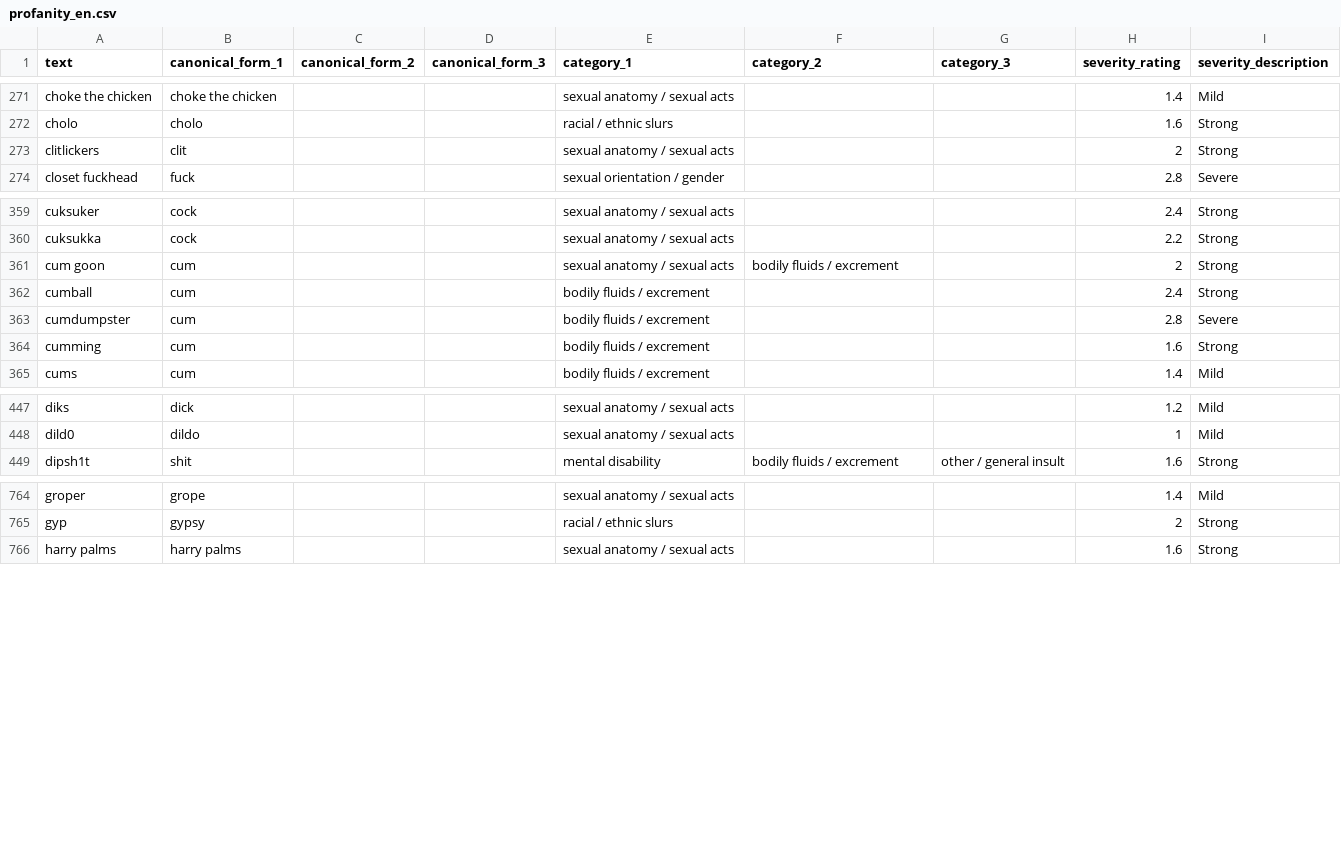
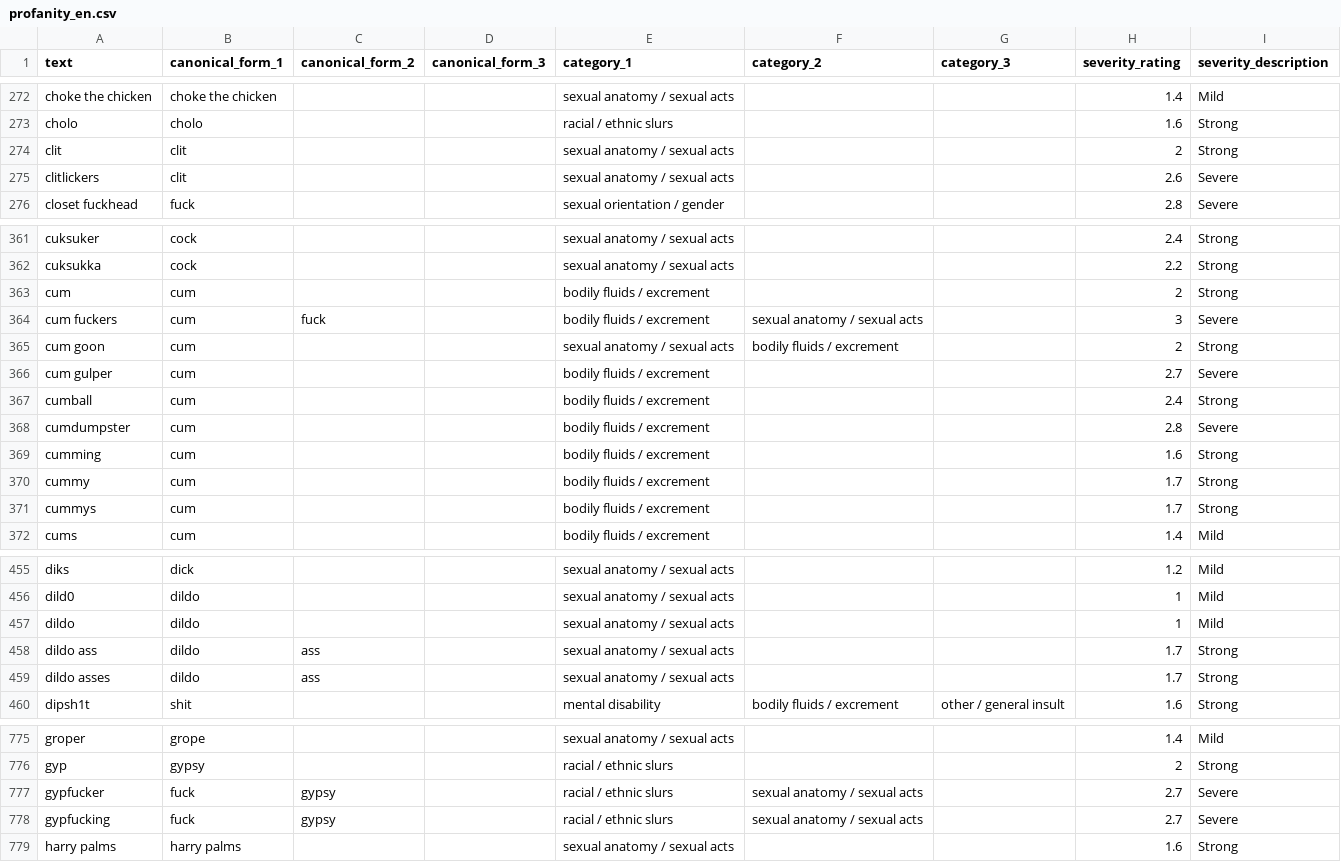
Before and after one commit to surge-ai/profanity, a CSV file: profanity_en.csv, drawn as a sheet; only a part is shown, gaps mark what is left out; the diff covers the shown part only.

Commit message:
Update profanity_en.csv

```diff
--- a/profanity_en.csv
+++ b/profanity_en.csv
@@ -272,3 +273,4 @@ choke the chicken,choke the chicken,,,sexual anatomy / sexual acts,,,1.4,Mild
 cholo,cholo,,,racial / ethnic slurs,,,1.6,Strong
-clitlickers,clit,,,sexual anatomy / sexual acts,,,2,Strong
+clit,clit,,,sexual anatomy / sexual acts,,,2,Strong
+clitlickers,clit,,,sexual anatomy / sexual acts,,,2.6,Severe
 closet fuckhead,fuck,,,sexual orientation / gender,,,2.8,Severe
@@ -360,3 +362,6 @@ cuksuker,cock,,,sexual anatomy / sexual acts,,,2.4,Strong
 cuksukka,cock,,,sexual anatomy / sexual acts,,,2.2,Strong
+cum,cum,,,bodily fluids / excrement,,,2,Strong
+cum fuckers,cum,fuck,,bodily fluids / excrement,sexual anatomy / sexual acts,,3,Severe
 cum goon,cum,,,sexual anatomy / sexual acts,bodily fluids / excrement,,2,Strong
+cum gulper,cum,,,bodily fluids / excrement,,,2.7,Severe
 cumball,cum,,,bodily fluids / excrement,,,2.4,Strong
@@ -364,2 +369,4 @@ cumdumpster,cum,,,bodily fluids / excrement,,,2.8,Severe
 cumming,cum,,,bodily fluids / excrement,,,1.6,Strong
+cummy,cum,,,bodily fluids / excrement,,,1.7,Strong
+cummys,cum,,,bodily fluids / excrement,,,1.7,Strong
 cums,cum,,,bodily fluids / excrement,,,1.4,Mild
@@ -448,2 +456,5 @@ diks,dick,,,sexual anatomy / sexual acts,,,1.2,Mild
 dild0,dildo,,,sexual anatomy / sexual acts,,,1,Mild
+dildo,dildo,,,sexual anatomy / sexual acts,,,1,Mild
+dildo ass,dildo,ass,,sexual anatomy / sexual acts,,,1.7,Strong
+dildo asses,dildo,ass,,sexual anatomy / sexual acts,,,1.7,Strong
 dipsh1t,shit,,,mental disability,bodily fluids / excrement,other / general insult,1.6,Strong
@@ -765,2 +776,4 @@ groper,grope,,,sexual anatomy / sexual acts,,,1.4,Mild
 gyp,gypsy,,,racial / ethnic slurs,,,2,Strong
+gypfucker,fuck,gypsy,,racial / ethnic slurs,sexual anatomy / sexual acts,,2.7,Severe
+gypfucking,fuck,gypsy,,racial / ethnic slurs,sexual anatomy / sexual acts,,2.7,Severe
 harry palms,harry palms,,,sexual anatomy / sexual acts,,,1.6,Strong
```
Also changed, not shown: 9 added rows elsewhere in this file.
